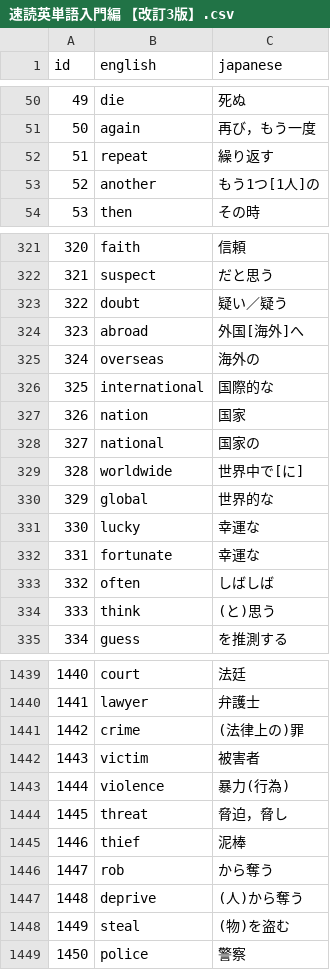
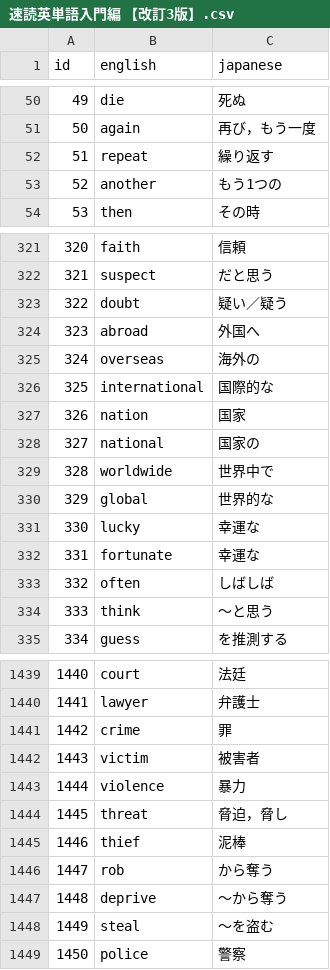
Before and after one commit to RyoMatsuzawa-UTokyo/word-test-app, a CSV file: 単語data/速読英単語入門編 【改訂3版】.csv, drawn as a sheet; only a part is shown, gaps mark what is left out; the diff covers the shown part only.

```diff
--- a/単語data/速読英単語入門編 【改訂3版】.csv
+++ b/単語data/速読英単語入門編 【改訂3版】.csv
@@ -52,3 +52,3 @@ id,english,japanese
 51,repeat,繰り返す
-52,another,もう1つ[1人]の
+52,another,もう1つの
 53,then,その時
@@ -323,3 +323,3 @@ id,english,japanese
 322,doubt,疑い／疑う
-323,abroad,外国[海外]へ
+323,abroad,外国へ
 324,overseas,海外の
@@ -328,3 +328,3 @@ id,english,japanese
 327,national,国家の
-328,worldwide,世界中で[に]
+328,worldwide,世界中で
 329,global,世界的な
@@ -333,3 +333,3 @@ id,english,japanese
 332,often,しばしば
-333,think,(と)思う
+333,think,〜と思う
 334,guess,を推測する
@@ -1440,5 +1440,5 @@ id,english,japanese
 1441,lawyer,弁護士
-1442,crime,(法律上の)罪
+1442,crime,罪
 1443,victim,被害者
-1444,violence,暴力(行為)
+1444,violence,暴力
 1445,threat,脅迫，脅し
@@ -1446,4 +1446,4 @@ id,english,japanese
 1447,rob,から奪う
-1448,deprive,(人)から奪う
-1449,steal,(物)を盗む
+1448,deprive,〜から奪う
+1449,steal,〜を盗む
 1450,police,警察
```
Also changed, not shown: 81 edited cells elsewhere in this file.
